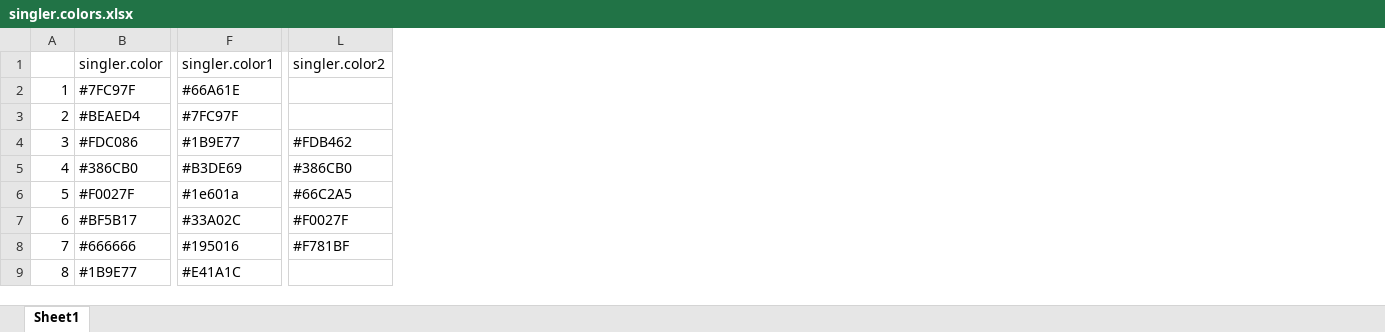
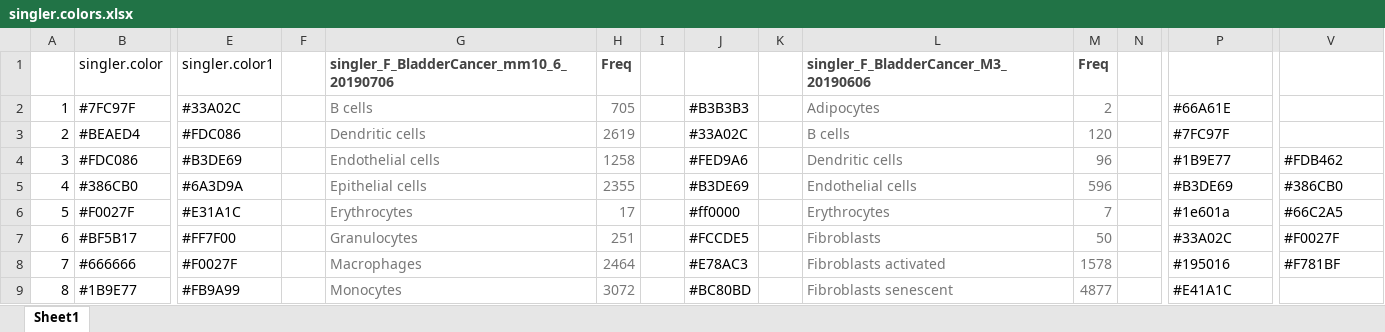
Before and after one commit to nyuhuyang/scRNAseq-BladderCancer, an Excel workbook: doc/singler.colors.xlsx, sheet Sheet1, drawn as a sheet; only a part is shown, gaps mark what is left out; values as stored, in another font and other column widths than the file's, no borders; charts and pictures not drawn; addresses are those after the commit; the diff names each change by its address in the sheet, - before the commit and + after, or states it on an @@ line.

```diff
--- a/doc/singler.colors.xlsx (sheet Sheet1)
+++ b/doc/singler.colors.xlsx (sheet Sheet1)
+column E, rows 1-9: singler.color1 | #33A02C | #FDC086 | #B3DE69 | #6A3D9A | #E31A1C | #FF7F00 | #F0027F | #FB9A99
+column F, empty
+column G, rows 1-9: singler_F_BladderCancer_mm10_6_20190706 | B cells | Dendritic cells | Endothelial cells | Epithelial cells | Erythrocytes | Granulocytes | Macrophages | Monocytes
+column H, rows 1-9: Freq | 705 | 2619 | 1258 | 2355 | 17 | 251 | 2464 | 3072
+column I, empty
+column J, rows 2-9: #B3B3B3 | #33A02C | #FED9A6 | #B3DE69 | #ff0000 | #FCCDE5 | #E78AC3 | #BC80BD
+column K, empty
+column L, rows 1-9: singler_F_BladderCancer_M3_20190606 | Adipocytes | B cells | Dendritic cells | Endothelial cells | Erythrocytes | Fibroblasts | Fibroblasts activated | Fibroblasts senescent
+column M, rows 1-9: Freq | 2 | 120 | 96 | 596 | 7 | 50 | 1578 | 4877
+column N, empty
-P1: singler.color1
+P1: (empty)
-V1: singler.color2
+V1: (empty)
```
Also changed, not shown: charts or pictures, 24 other files.
